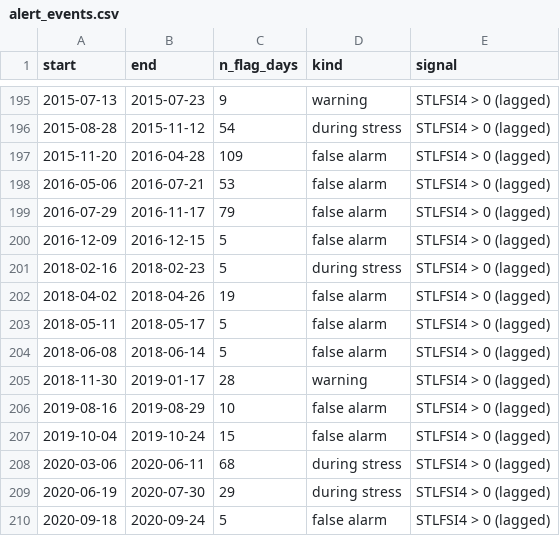
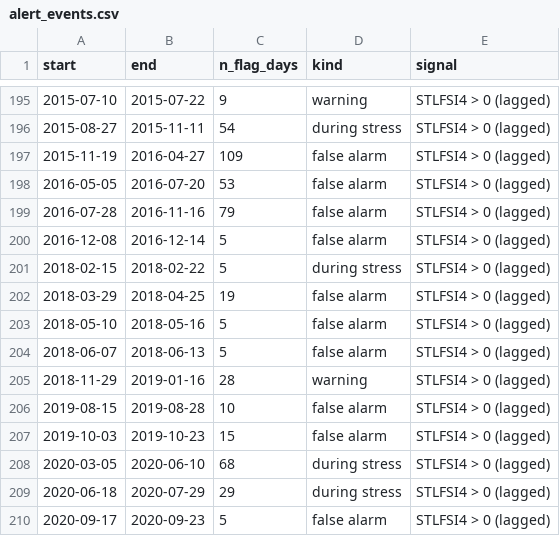
Before and after one commit to rishimaroju25/RGBFS, a CSV file: notebooks/outputs/rishi_week6/alert_events.csv, drawn as a sheet; only a part is shown, gaps mark what is left out; the diff covers the shown part only.

```diff
--- a/notebooks/outputs/rishi_week6/alert_events.csv
+++ b/notebooks/outputs/rishi_week6/alert_events.csv
@@ -195,16 +195,16 @@ start,end,n_flag_days,kind,signal
-2015-07-13,2015-07-23,9,warning,STLFSI4 > 0 (lagged)
-2015-08-28,2015-11-12,54,during stress,STLFSI4 > 0 (lagged)
-2015-11-20,2016-04-28,109,false alarm,STLFSI4 > 0 (lagged)
-2016-05-06,2016-07-21,53,false alarm,STLFSI4 > 0 (lagged)
-2016-07-29,2016-11-17,79,false alarm,STLFSI4 > 0 (lagged)
-2016-12-09,2016-12-15,5,false alarm,STLFSI4 > 0 (lagged)
-2018-02-16,2018-02-23,5,during stress,STLFSI4 > 0 (lagged)
-2018-04-02,2018-04-26,19,false alarm,STLFSI4 > 0 (lagged)
-2018-05-11,2018-05-17,5,false alarm,STLFSI4 > 0 (lagged)
-2018-06-08,2018-06-14,5,false alarm,STLFSI4 > 0 (lagged)
-2018-11-30,2019-01-17,28,warning,STLFSI4 > 0 (lagged)
-2019-08-16,2019-08-29,10,false alarm,STLFSI4 > 0 (lagged)
-2019-10-04,2019-10-24,15,false alarm,STLFSI4 > 0 (lagged)
-2020-03-06,2020-06-11,68,during stress,STLFSI4 > 0 (lagged)
-2020-06-19,2020-07-30,29,during stress,STLFSI4 > 0 (lagged)
-2020-09-18,2020-09-24,5,false alarm,STLFSI4 > 0 (lagged)
+2015-07-10,2015-07-22,9,warning,STLFSI4 > 0 (lagged)
+2015-08-27,2015-11-11,54,during stress,STLFSI4 > 0 (lagged)
+2015-11-19,2016-04-27,109,false alarm,STLFSI4 > 0 (lagged)
+2016-05-05,2016-07-20,53,false alarm,STLFSI4 > 0 (lagged)
+2016-07-28,2016-11-16,79,false alarm,STLFSI4 > 0 (lagged)
+2016-12-08,2016-12-14,5,false alarm,STLFSI4 > 0 (lagged)
+2018-02-15,2018-02-22,5,during stress,STLFSI4 > 0 (lagged)
+2018-03-29,2018-04-25,19,false alarm,STLFSI4 > 0 (lagged)
+2018-05-10,2018-05-16,5,false alarm,STLFSI4 > 0 (lagged)
+2018-06-07,2018-06-13,5,false alarm,STLFSI4 > 0 (lagged)
+2018-11-29,2019-01-16,28,warning,STLFSI4 > 0 (lagged)
+2019-08-15,2019-08-28,10,false alarm,STLFSI4 > 0 (lagged)
+2019-10-03,2019-10-23,15,false alarm,STLFSI4 > 0 (lagged)
+2020-03-05,2020-06-10,68,during stress,STLFSI4 > 0 (lagged)
+2020-06-18,2020-07-29,29,during stress,STLFSI4 > 0 (lagged)
+2020-09-17,2020-09-23,5,false alarm,STLFSI4 > 0 (lagged)
```
Also changed, not shown: 74 edited cells elsewhere in this file, notebooks/outputs/rishi_week6/lead_times_by_episode_start.csv, notebooks/outputs/rishi_week6/lead_times_by_episode_start_trailing.csv, 7 other files.
